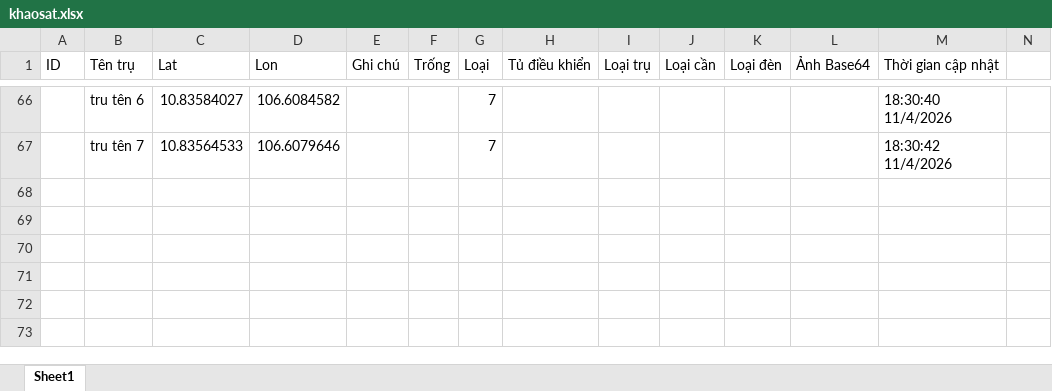
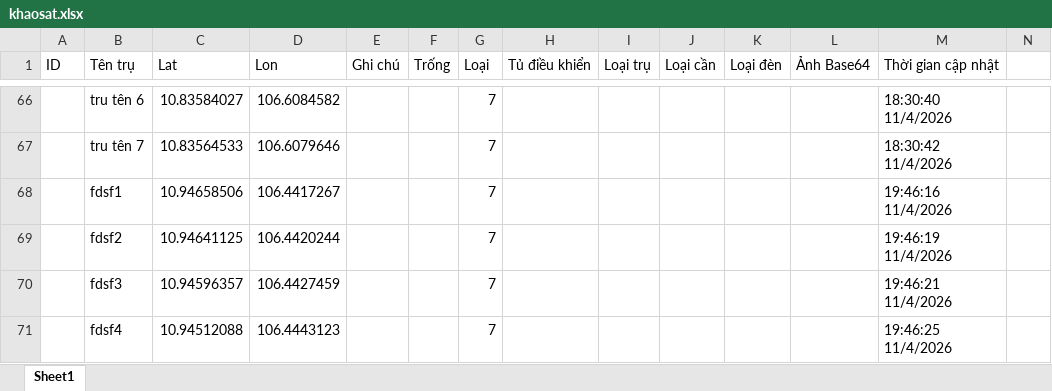
Before and after one commit to neo-era/cskvtt, an Excel workbook: data/khaosat.xlsx, sheet Sheet1, drawn as a sheet; only a part is shown, gaps mark what is left out; values as stored, in another font and other column widths than the file's, no borders; rows hold the shown columns only; the diff names each change by its address in the sheet, - before the commit and + after, or states it on an @@ line.

Commit message:
Cập nhật file excel từ bản đồ

```diff
--- a/data/khaosat.xlsx (sheet Sheet1)
+++ b/data/khaosat.xlsx (sheet Sheet1)
+row 68:  | fdsf1 | 10.94658506 | 106.4417267 |  |  | 7 |  |  |  |  |  | 19:46:16 11/4/2026
+row 69:  | fdsf2 | 10.94641125 | 106.4420244 |  |  | 7 |  |  |  |  |  | 19:46:19 11/4/2026
+row 70:  | fdsf3 | 10.94596357 | 106.4427459 |  |  | 7 |  |  |  |  |  | 19:46:21 11/4/2026
+row 71:  | fdsf4 | 10.94512088 | 106.4443123 |  |  | 7 |  |  |  |  |  | 19:46:25 11/4/2026
```
